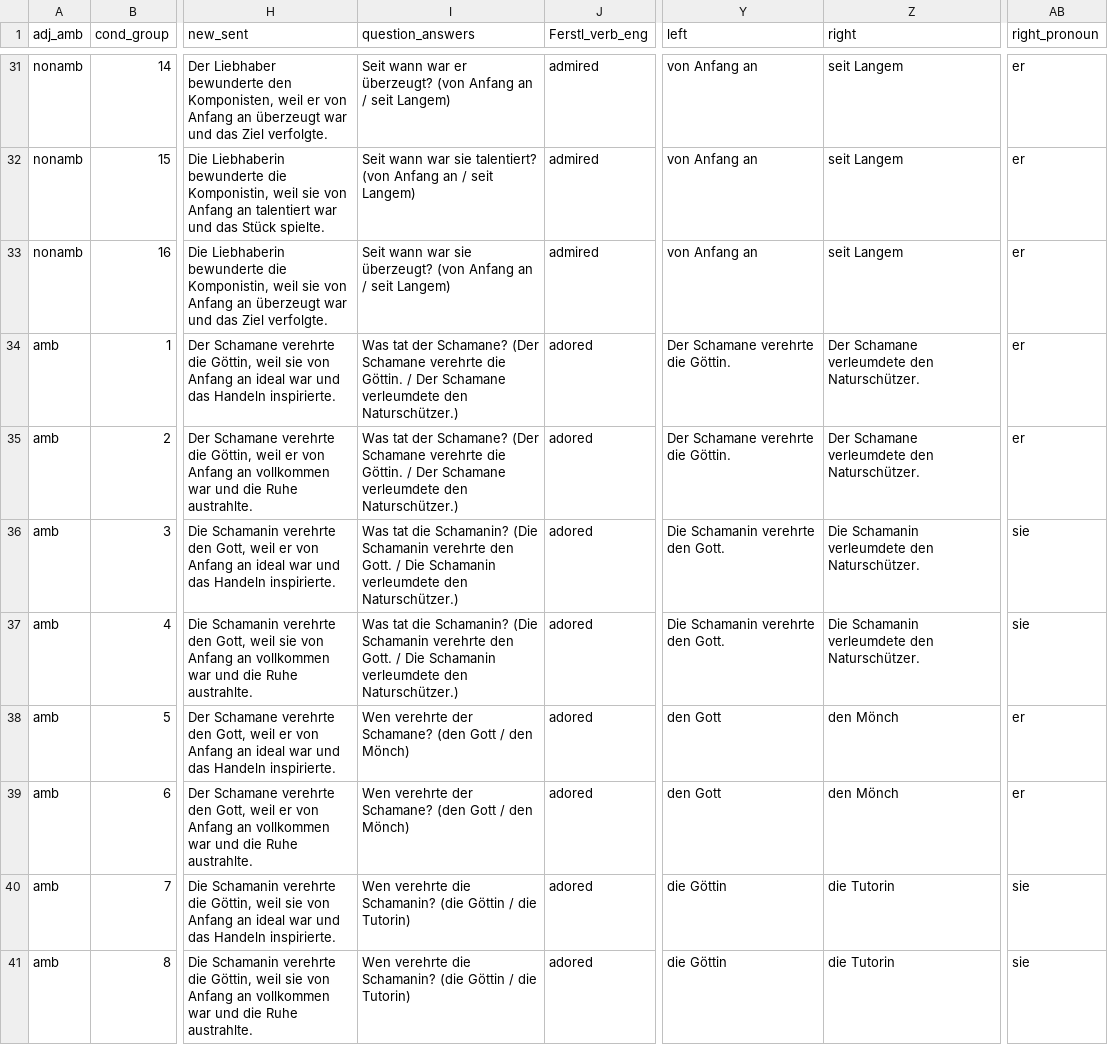
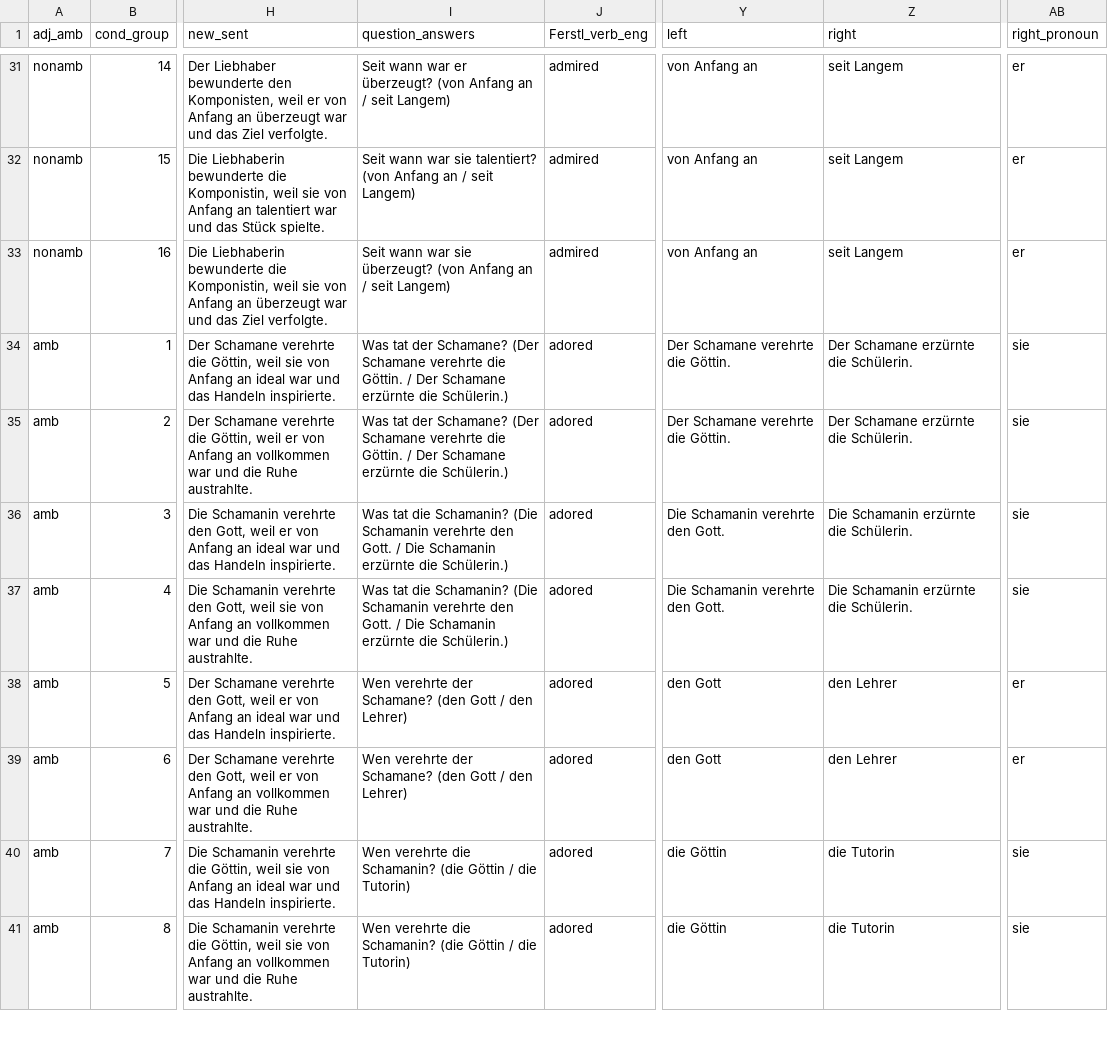
Before and after one commit to pragmatic-inference/implicit-causality-long, a CSV file: chunk_includes/Critical_short.csv, drawn as a sheet; only a part is shown, gaps mark what is left out; the diff covers the shown part only; the diff names each change by its address in the sheet, - before the commit and + after, or states it on an @@ line.

```diff
--- a/chunk_includes/Critical_short.csv
+++ b/chunk_includes/Critical_short.csv
-I34:I35 (question_answers): …Der Schamane verleumdete den Naturschützer.)
+I34:I35 (question_answers): …Der Schamane erzürnte die Schülerin.)
-Z34:Z35 (right): Der Schamane verleumdete den Naturschützer.
+Z34:Z35 (right): Der Schamane erzürnte die Schülerin.
-AB34:AB35 (right_pronoun): er
+AB34:AB35 (right_pronoun): sie
-I36:I37 (question_answers): …Die Schamanin verleumdete den Naturschützer.)
+I36:I37 (question_answers): …Die Schamanin erzürnte die Schülerin.)
-Z36:Z37 (right): Die Schamanin verleumdete den Naturschützer.
+Z36:Z37 (right): Die Schamanin erzürnte die Schülerin.
-I38:I39 (question_answers): …/ den Mönch)
+I38:I39 (question_answers): …/ den Lehrer)
-Z38:Z39 (right): den Mönch
+Z38:Z39 (right): den Lehrer
```
Also changed, not shown: 82 edited cells elsewhere in this file, chunk_includes/Critical.csv.
